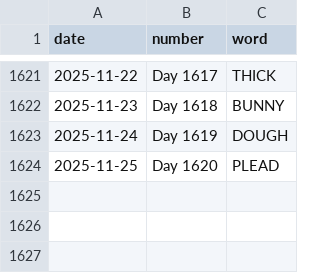
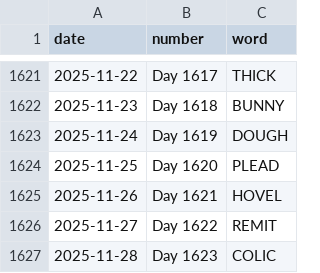
Before and after one commit to JacobLeeBrown/HackerRanks_Python, a CSV file: forfun/wordle/used_words.csv, drawn as a sheet; only a part is shown, gaps mark what is left out.

Commit message:
Another day, another Wordle

```diff
--- a/forfun/wordle/used_words.csv
+++ b/forfun/wordle/used_words.csv
@@ -1624 +1624,4 @@ date,number,word
 2025-11-25,Day 1620,PLEAD
+2025-11-26,Day 1621,HOVEL
+2025-11-27,Day 1622,REMIT
+2025-11-28,Day 1623,COLIC
```
Also changed, not shown: 2 other files.
